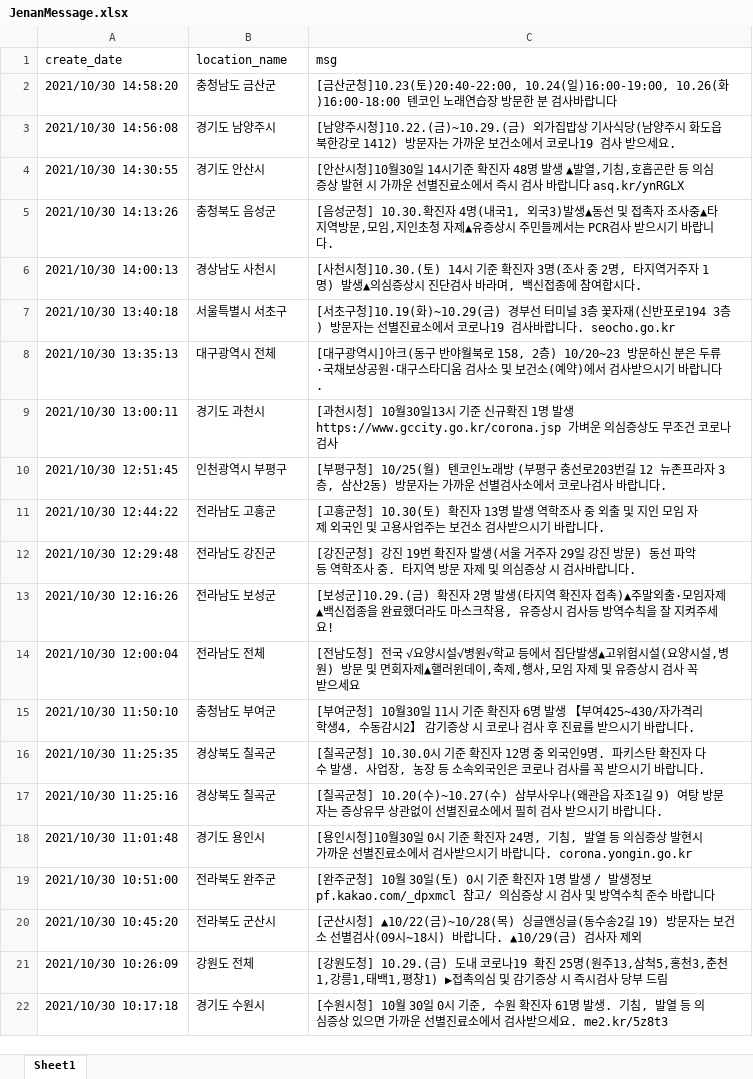
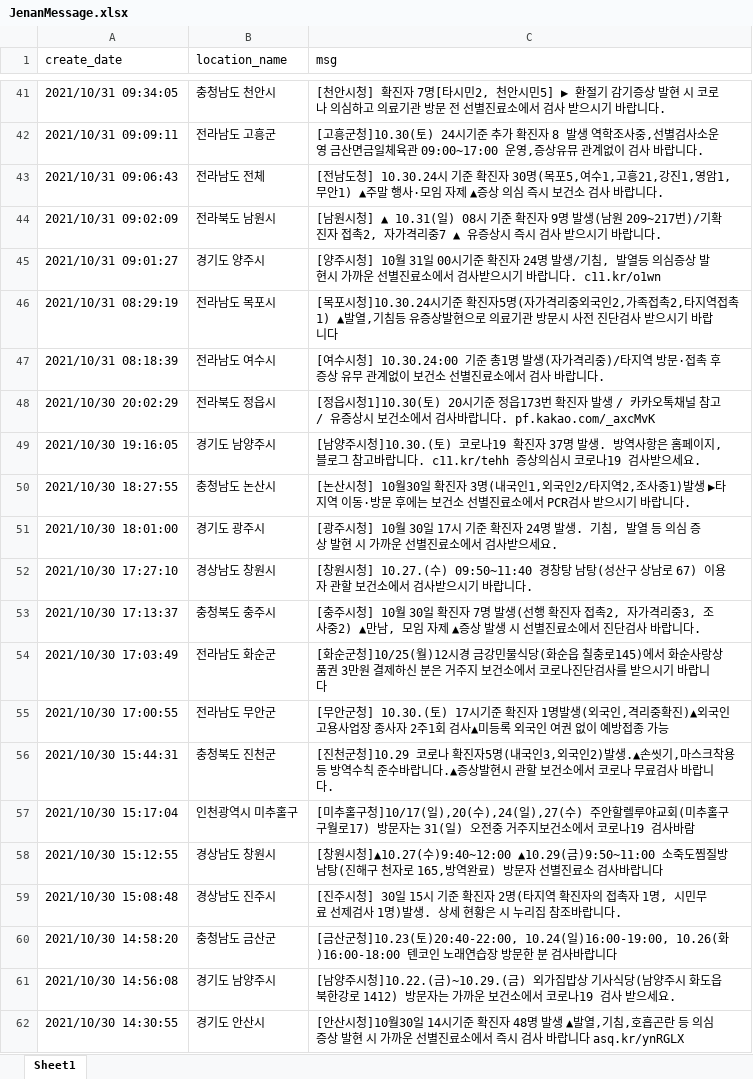
Before and after one commit to Kim-JeongUng/Corona_korea_keep-distance, an Excel workbook: covid_19_all/JenanMessage.xlsx, sheet Sheet1, drawn as a sheet; only a part is shown, gaps mark what is left out; the shorter side is filled out with more unchanged rows; values as stored, in another font and other column widths than the file's, no borders; the diff covers the shown part only; the diff names each change by its address in the sheet, - before the commit and + after, or states it on an @@ line.

```diff
--- a/covid_19_all/JenanMessage.xlsx (sheet Sheet1)
+++ b/covid_19_all/JenanMessage.xlsx (sheet Sheet1)
+row 41: 2021/10/31 09:34:05 | 충청남도 천안시 | [천안시청] 확진자 7명[타시민2, 천안시민5] ▶ 환절기 감기증상 발현 시 코로나 의심하고 의료기관 방문 전 선별진료소에서 검사 받으시기 바랍니다.
+row 42: 2021/10/31 09:09:11 | 전라남도 고흥군 | [고흥군청]10.30(토) 24시기준 추가 확진자 8 발생 역학조사중,선별검사소운영 금산면금일체육관 09:00~17:00 운영,증상유뮤 관계없이 검사 바랍니다.
+row 43: 2021/10/31 09:06:43 | 전라남도 전체 | [전남도청] 10.30.24시 기준 확진자 30명(목포5,여수1,고흥21,강진1,영암1,무안1) ▲주말 행사·모임 자제 ▲증상 의심 즉시 보건소 검사 바랍니다.
+row 44: 2021/10/31 09:02:09 | 전라북도 남원시 | [남원시청] ▲ 10.31(일) 08시 기준 확진자 9명 발생(남원 209~217번)/기확진자 접촉2, 자가격리중7 ▲ 유증상시 즉시 검사 받으시기 바랍니다.
+row 45: 2021/10/31 09:01:27 | 경기도 양주시 | [양주시청] 10월 31일 00시기준 확진자 24명 발생/기침, 발열등 의심증상 발현시 가까운 선별진료소에서 검사받으시기 바랍니다. c11.kr/o1wn
+row 46: 2021/10/31 08:29:19 | 전라남도 목포시 | [목포시청]10.30.24시기준 확진자5명(자가격리중외국인2,가족접촉2,타지역접촉1) ▲발열,기침등 유증상발현으로 의료기관 방문시 사전 진단검사 받으시기 바랍니다
+row 47: 2021/10/31 08:18:39 | 전라남도 여수시 | [여수시청] 10.30.24:00 기준 총1명 발생(자가격리중)/타지역 방문·접촉 후 증상 유무 관계없이 보건소 선별진료소에서 검사 바랍니다.
+row 48: 2021/10/30 20:02:29 | 전라북도 정읍시 | [정읍시청1]10.30(토) 20시기준 정읍173번 확진자 발생 / 카카오톡채널 참고 / 유증상시 보건소에서 검사바랍니다. pf.kakao.com/_axcMvK
+row 49: 2021/10/30 19:16:05 | 경기도 남양주시 | [남양주시청]10.30.(토) 코로나19 확진자 37명 발생. 방역사항은 홈페이지, 블로그 참고바랍니다. c11.kr/tehh 증상의심시 코로나19 검사받으세요.
+row 50: 2021/10/30 18:27:55 | 충청남도 논산시 | [논산시청] 10월30일 확진자 3명(내국인1,외국인2/타지역2,조사중1)발생 ▶타지역 이동·방문 후에는 보건소 선별진료소에서 PCR검사 받으시기 바랍니다.
+row 51: 2021/10/30 18:01:00 | 경기도 광주시 | [광주시청] 10월 30일 17시 기준 확진자 24명 발생. 기침, 발열 등 의심 증상 발현 시 가까운 선별진료소에서 검사받으세요.
+row 52: 2021/10/30 17:27:10 | 경상남도 창원시 | [창원시청] 10.27.(수) 09:50~11:40 경창탕 남탕(성산구 상남로 67) 이용자 관할 보건소에서 검사받으시기 바랍니다.
+row 53: 2021/10/30 17:13:37 | 충청북도 충주시 | [충주시청] 10월 30일 확진자 7명 발생(선행 확진자 접촉2, 자가격리중3, 조사중2) ▲만남, 모임 자제 ▲증상 발생 시 선별진료소에서 진단검사 바랍니다.
+row 54: 2021/10/30 17:03:49 | 전라남도 화순군 | [화순군청]10/25(월)12시경 금강민물식당(화순읍 칠충로145)에서 화순사랑상품권 3만원 결제하신 분은 거주지 보건소에서 코로나진단검사를 받으시기 바랍니다
+row 55: 2021/10/30 17:00:55 | 전라남도 무안군 | [무안군청] 10.30.(토) 17시기준 확진자 1명발생(외국인,격리중확진)▲외국인 고용사업장 종사자 2주1회 검사▲미등록 외국인 여권 없이 예방접종 가능
+row 56: 2021/10/30 15:44:31 | 충청북도 진천군 | [진천군청]10.29 코로나 확진자5명(내국인3,외국인2)발생.▲손씻기,마스크착용 등 방역수칙 준수바랍니다.▲증상발현시 관할 보건소에서 코로나 무료검사 바랍니다.
+row 57: 2021/10/30 15:17:04 | 인천광역시 미추홀구 | [미추홀구청]10/17(일),20(수),24(일),27(수) 주안할렐루야교회(미추홀구 구월로17) 방문자는 31(일) 오전중 거주지보건소에서 코로나19 검사바람
+row 58: 2021/10/30 15:12:55 | 경상남도 창원시 | [창원시청]▲10.27(수)9:40~12:00 ▲10.29(금)9:50~11:00 소죽도찜질방 남탕(진해구 천자로 165,방역완료) 방문자 선별진료소 검사바랍니다
+row 59: 2021/10/30 15:08:48 | 경상남도 진주시 | [진주시청] 30일 15시 기준 확진자 2명(타지역 확진자의 접촉자 1명, 시민무료 선제검사 1명)발생. 상세 현황은 시 누리집 참조바랍니다.
```
Also changed, not shown: 39 added rows and 57 removed rows elsewhere in this sheet, covid_19_all/CovidCount.xlsx.
